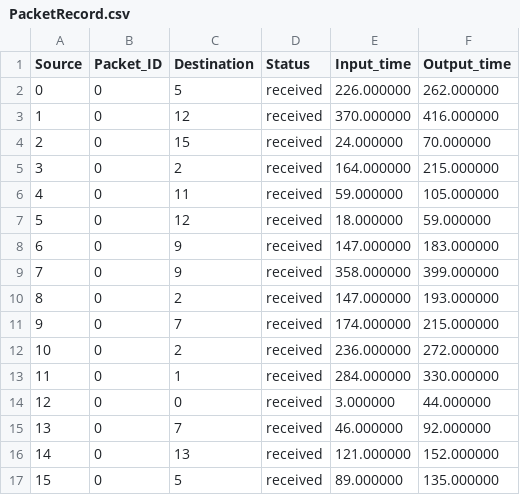
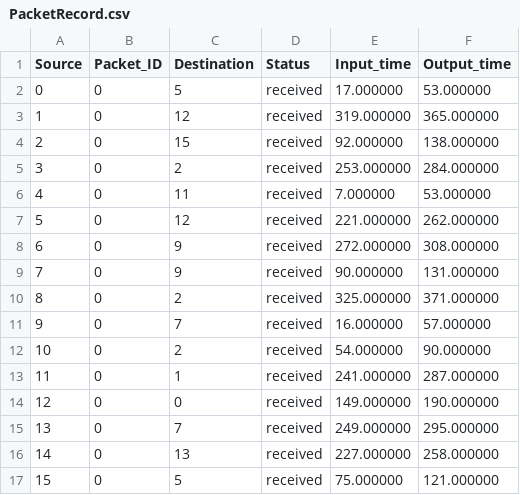
Before and after one commit to MRLMRML/NoC-simulator, a CSV file: NoC/Data/PacketRecord.csv, drawn as a sheet; only a part is shown; the diff covers the shown part only.

```diff
--- a/NoC/Data/PacketRecord.csv
+++ b/NoC/Data/PacketRecord.csv
@@ -1,17 +1,17 @@
 Source,Packet_ID,Destination,Status,Input_time,Output_time,
-0,0,5,received,226.000000,262.000000,
-1,0,12,received,370.000000,416.000000,
-2,0,15,received,24.000000,70.000000,
-3,0,2,received,164.000000,215.000000,
-4,0,11,received,59.000000,105.000000,
-5,0,12,received,18.000000,59.000000,
-6,0,9,received,147.000000,183.000000,
-7,0,9,received,358.000000,399.000000,
-8,0,2,received,147.000000,193.000000,
-9,0,7,received,174.000000,215.000000,
-10,0,2,received,236.000000,272.000000,
-11,0,1,received,284.000000,330.000000,
-12,0,0,received,3.000000,44.000000,
-13,0,7,received,46.000000,92.000000,
-14,0,13,received,121.000000,152.000000,
-15,0,5,received,89.000000,135.000000,
+0,0,5,received,17.000000,53.000000,
+1,0,12,received,319.000000,365.000000,
+2,0,15,received,92.000000,138.000000,
+3,0,2,received,253.000000,284.000000,
+4,0,11,received,7.000000,53.000000,
+5,0,12,received,221.000000,262.000000,
+6,0,9,received,272.000000,308.000000,
+7,0,9,received,90.000000,131.000000,
+8,0,2,received,325.000000,371.000000,
+9,0,7,received,16.000000,57.000000,
+10,0,2,received,54.000000,90.000000,
+11,0,1,received,241.000000,287.000000,
+12,0,0,received,149.000000,190.000000,
+13,0,7,received,249.000000,295.000000,
+14,0,13,received,227.000000,258.000000,
+15,0,5,received,75.000000,121.000000,
```
Also changed, not shown: 98 edited cells elsewhere in this file, NoC/Data/TrafficData.csv, 3 other files.
